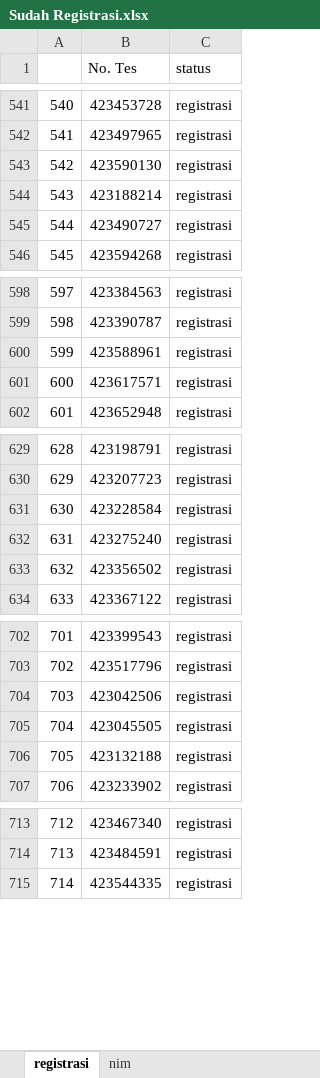
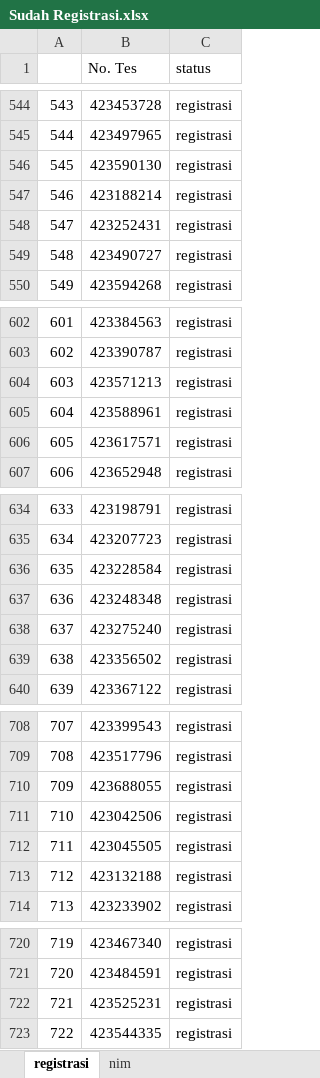
Before and after one commit to tirtareg/23snbp, an Excel workbook: Sudah Registrasi.xlsx, sheet registrasi, drawn as a sheet; only a part is shown, gaps mark what is left out; values as stored, in another font and other column widths than the file's, no borders; the diff covers the shown part only; the diff names each change by its address in the sheet, - before the commit and + after, or states it on an @@ line.

```diff
--- a/Sudah Registrasi.xlsx (sheet registrasi)
+++ b/Sudah Registrasi.xlsx (sheet registrasi)
@@ column A renumbered between rows 18 and 1636 @@
+row 548: 547 | 423252431 | registrasi
+row 604: 603 | 423571213 | registrasi
+row 637: 636 | 423248348 | registrasi
+row 710: 709 | 423688055 | registrasi
+row 722: 721 | 423525231 | registrasi
```
Also changed, not shown: 9 added rows, 14 removed rows and cell formats elsewhere in this sheet, docs/Sudah Registrasi.xlsx, docs/snbp.xlsx, 3 other files.
